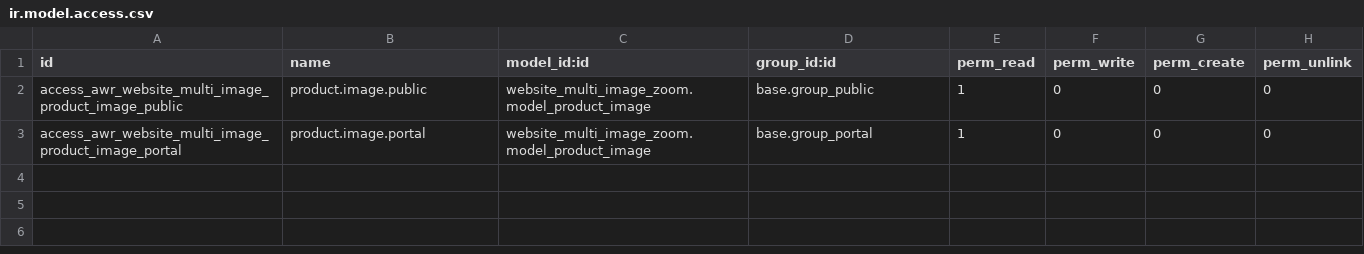
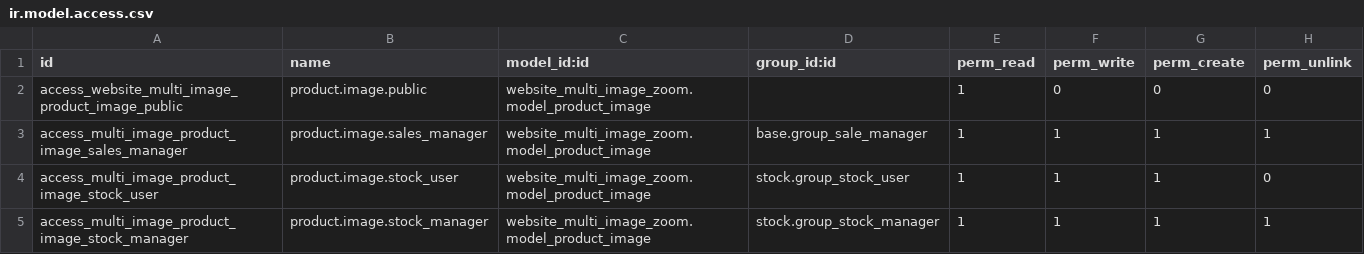
Before and after one commit to JayVora-SerpentCS/SerpentCS_Contributions, a CSV file: website_multi_image_zoom/security/ir.model.access.csv, drawn as a sheet.

Commit message:
[FIX] Access rights

```diff
--- a/website_multi_image_zoom/security/ir.model.access.csv
+++ b/website_multi_image_zoom/security/ir.model.access.csv
@@ -1,3 +1,5 @@
 "id","name","model_id:id","group_id:id","perm_read","perm_write","perm_create","perm_unlink"
-"access_awr_website_multi_image_product_image_public","product.image.public","website_multi_image_zoom.model_product_image","base.group_public",1,0,0,0
-"access_awr_website_multi_image_product_image_portal","product.image.portal","website_multi_image_zoom.model_product_image","base.group_portal",1,0,0,0
+"access_website_multi_image_product_image_public","product.image.public","website_multi_image_zoom.model_product_image",,1,0,0,0
+"access_multi_image_product_image_sales_manager","product.image.sales_manager","website_multi_image_zoom.model_product_image",base.group_sale_manager,1,1,1,1
+"access_multi_image_product_image_stock_user","product.image.stock_user","website_multi_image_zoom.model_product_image",stock.group_stock_user,1,1,1,0
+"access_multi_image_product_image_stock_manager","product.image.stock_manager","website_multi_image_zoom.model_product_image",stock.group_stock_manager,1,1,1,1
```
